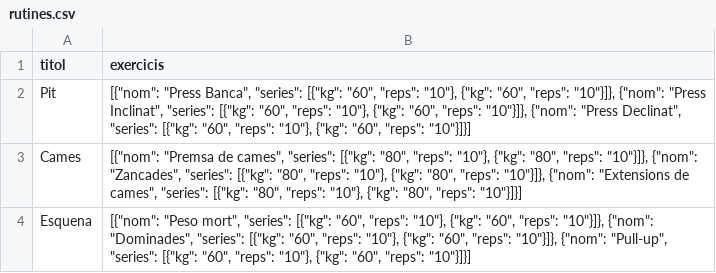
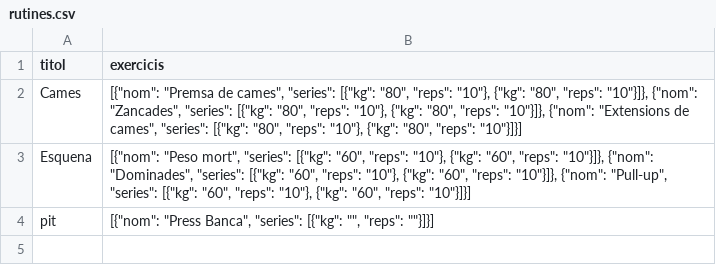
Before and after one commit to IkerVericat/FitnessCode, a CSV file: src/data/rutines.csv, drawn as a sheet; removed rows and columns are numbered as before the commit, all else as after; the diff names each change by its address in the sheet, - before the commit and + after, or states it on an @@ line.

```diff
--- a/src/data/rutines.csv
+++ b/src/data/rutines.csv
-row 2: Pit | [{"nom": "Press Banca", "series": [{"kg": "60", "reps": "10"}, {"kg": "60", "reps": "10"}]}, {"nom": "Press Inclinat", "series": [{"kg": "60", "reps": "10"}, {"kg": "60", "reps": "10"}]}, {"nom": "Press Declinat", "series": [{"kg": "60", "reps": "10"}, {"kg": "60", "reps": "10"}]}]
+row 4: pit | [{"nom": "Press Banca", "series": [{"kg": "", "reps": ""}]}]
```
Also changed, not shown: 5 other files.
